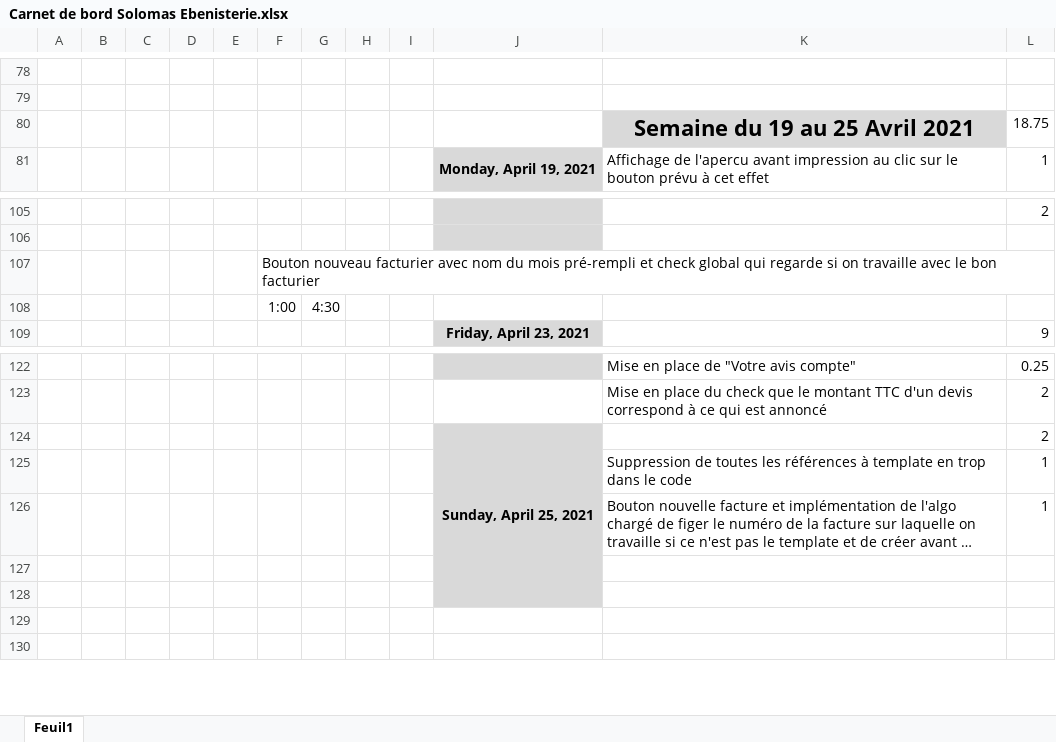
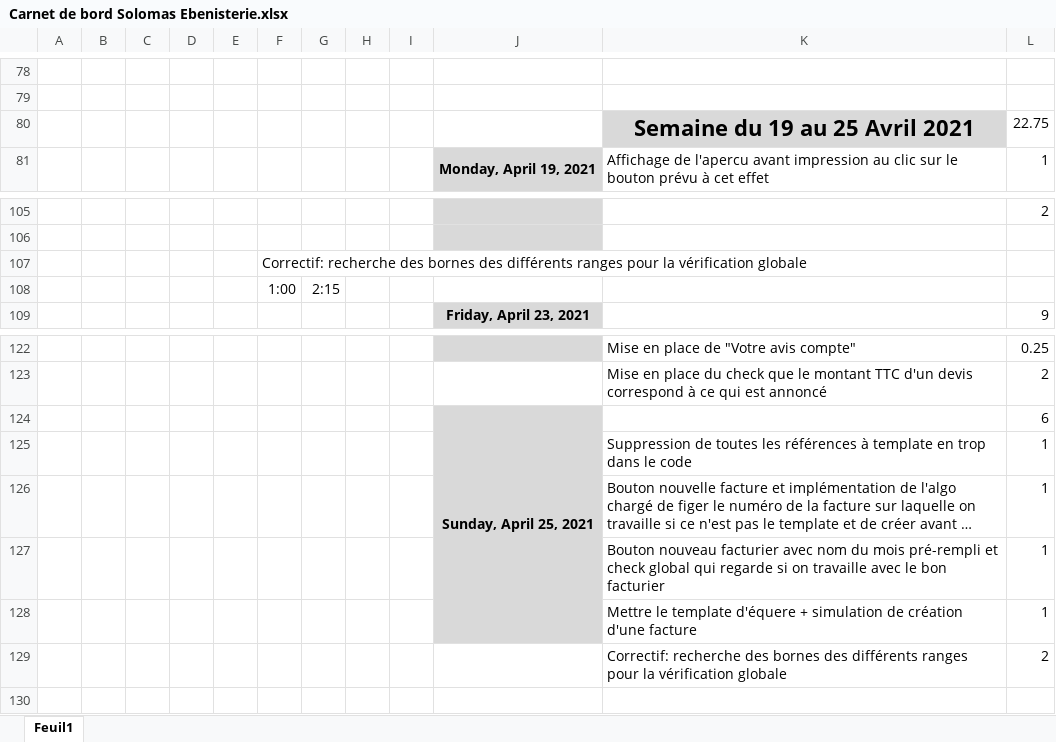
Before and after one commit to khadimkasse/SolomasEbenisterie, an Excel workbook: Carnet de bord Solomas Ebenisterie.xlsx, sheet Feuil1, drawn as a sheet; only a part is shown, gaps mark what is left out; long unchanged cells end in …; values as stored, in another font and other column widths than the file's, no borders; the diff names each change by its address in the sheet, - before the commit and + after, or states it on an @@ line.

Commit message:
corrected he way the ranges were searched on the refreshNamedRanges function

```diff
--- a/Carnet de bord Solomas Ebenisterie.xlsx (sheet Feuil1)
+++ b/Carnet de bord Solomas Ebenisterie.xlsx (sheet Feuil1)
-L80: 18.75
+L80: 22.75
-F107: Bouton nouveau facturier avec nom du mois pré-rempli et check global qui regarde si on travaille avec le bon facturier
+F107: Correctif: recherche des bornes des différents ranges pour la vérification globale
-G108: 4:30
+G108: 2:15
-L124: 2
+L124: 6
-row 127: (empty)
+row 127:  |  |  |  |  |  |  |  |  |  | Bouton nouveau facturier avec nom du mois pré-rempli et check global qui regarde si on travaille avec le bon facturier | 1
-row 128: (empty)
+row 128:  |  |  |  |  |  |  |  |  |  | Mettre le template d'équere + simulation de création d'une facture | 1
-row 129: (empty)
+row 129:  |  |  |  |  |  |  |  |  |  | Correctif: recherche des bornes des différents ranges pour la vérification globale | 2
```
Also changed, not shown: Facture Solomas Ebenisterie 4.xlsm, 1 other file.
